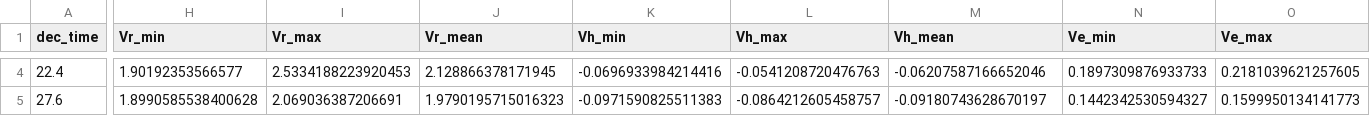
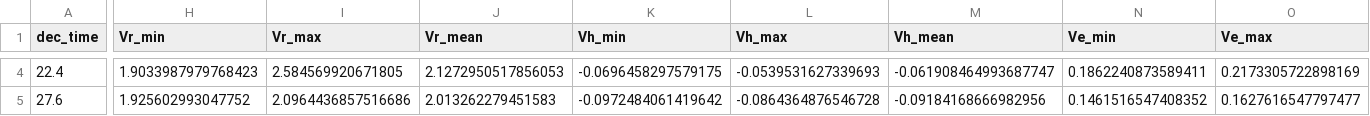
Before and after one commit to event15/system-autonomiczny, a CSV file: simulation_analysis_windows.csv, drawn as a sheet; only a part is shown, gaps mark what is left out; the diff covers the shown part only; the diff names each change by its address in the sheet, - before the commit and + after, or states it on an @@ line.

```diff
--- a/simulation_analysis_windows.csv
+++ b/simulation_analysis_windows.csv
-H4 (Vr_min): 1.90192353566577
+H4 (Vr_min): 1.9033987979768423
-I4 (Vr_max): 2.5334188223920453
+I4 (Vr_max): 2.584569920671805
-J4 (Vr_mean): 2.128866378171945
+J4 (Vr_mean): 2.1272950517856053
-K4 (Vh_min): -0.0696933984214416
+K4 (Vh_min): -0.0696458297579175
-L4 (Vh_max): -0.0541208720476763
+L4 (Vh_max): -0.0539531627339693
-M4 (Vh_mean): -0.06207587166652046
+M4 (Vh_mean): -0.061908464993687747
-N4 (Ve_min): 0.1897309876933733
+N4 (Ve_min): 0.1862240873589411
-O4 (Ve_max): 0.2181039621257605
+O4 (Ve_max): 0.2173305722898169
-H5 (Vr_min): 1.8990585538400628
+H5 (Vr_min): 1.925602993047752
-I5 (Vr_max): 2.069036387206691
+I5 (Vr_max): 2.0964436857516686
-J5 (Vr_mean): 1.9790195715016323
+J5 (Vr_mean): 2.013262279451583
-K5 (Vh_min): -0.0971590825511383
+K5 (Vh_min): -0.0972484061419642
-L5 (Vh_max): -0.0864212605458757
+L5 (Vh_max): -0.0864364876546728
-M5 (Vh_mean): -0.09180743628670197
+M5 (Vh_mean): -0.09184168666982956
-N5 (Ve_min): 0.1442342530594327
+N5 (Ve_min): 0.1461516547408352
-O5 (Ve_max): 0.1599950134141773
+O5 (Ve_max): 0.1627616547797477
```
Also changed, not shown: 80 edited cells elsewhere in this file, simulation_results.csv, 4 other files.
